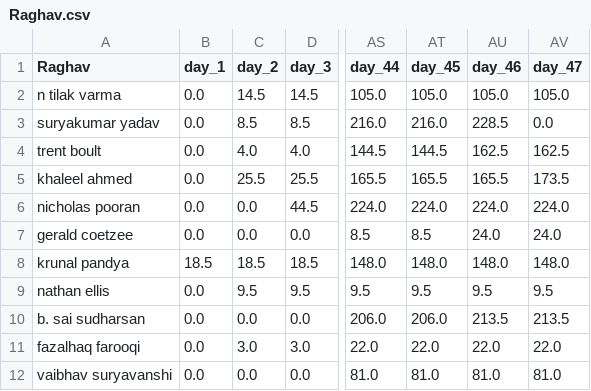
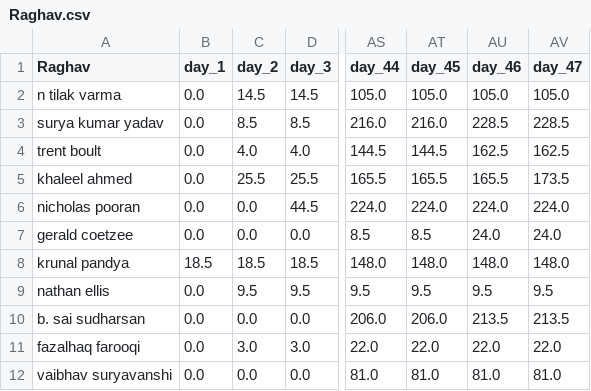
Before and after one commit to suddu16/ipl-fantasy, a CSV file: ipl2025/group_1/Raghav.csv, drawn as a sheet; only a part is shown, gaps mark what is left out; the diff names each change by its address in the sheet, - before the commit and + after, or states it on an @@ line.

```diff
--- a/ipl2025/group_1/Raghav.csv
+++ b/ipl2025/group_1/Raghav.csv
-A3 (Raghav): suryakumar yadav
+A3 (Raghav): surya kumar yadav
-AV3 (day_47): 0.0
+AV3 (day_47): 228.5
```
Also changed, not shown: ipl2025/group_1/IPL2025MockAuctionSummary.csv, ipl2025/group_1/ipl2025_results_day_47.csv, 7 other files.
